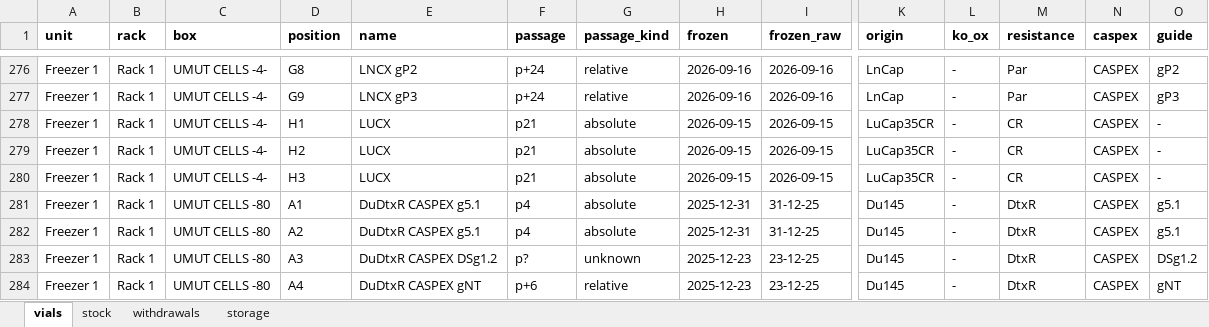
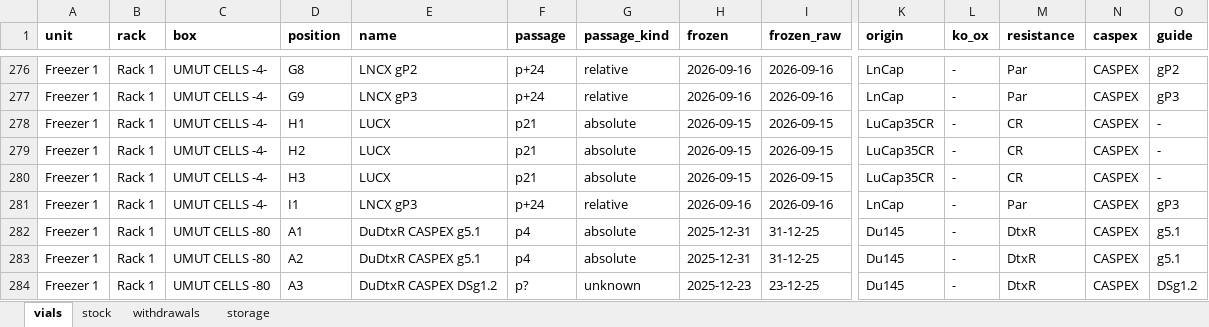
Before and after one commit to ucagiral/cagiral-schedule, an Excel workbook: cellstocks/data/umut.xlsx, sheet vials, drawn as a sheet; only a part is shown, gaps mark what is left out; the shorter side is filled out with more unchanged rows; values as stored, in another font and other column widths than the file's, no borders; rows hold the shown columns only; the diff names each change by its address in the sheet, - before the commit and + after, or states it on an @@ line.

Commit message:
Add 1 × LNCX gP3 from unknown device

```diff
--- a/cellstocks/data/umut.xlsx (sheet vials)
+++ b/cellstocks/data/umut.xlsx (sheet vials)
+row 281: Freezer 1 | Rack 1 | UMUT CELLS -4- | I1 | LNCX gP3 | p+24 | relative | 2026-09-16 | 2026-09-16 | LnCap | - | Par | CASPEX | gP3
```
Also changed, not shown: sheet stock, sheet storage, 1 other file.
